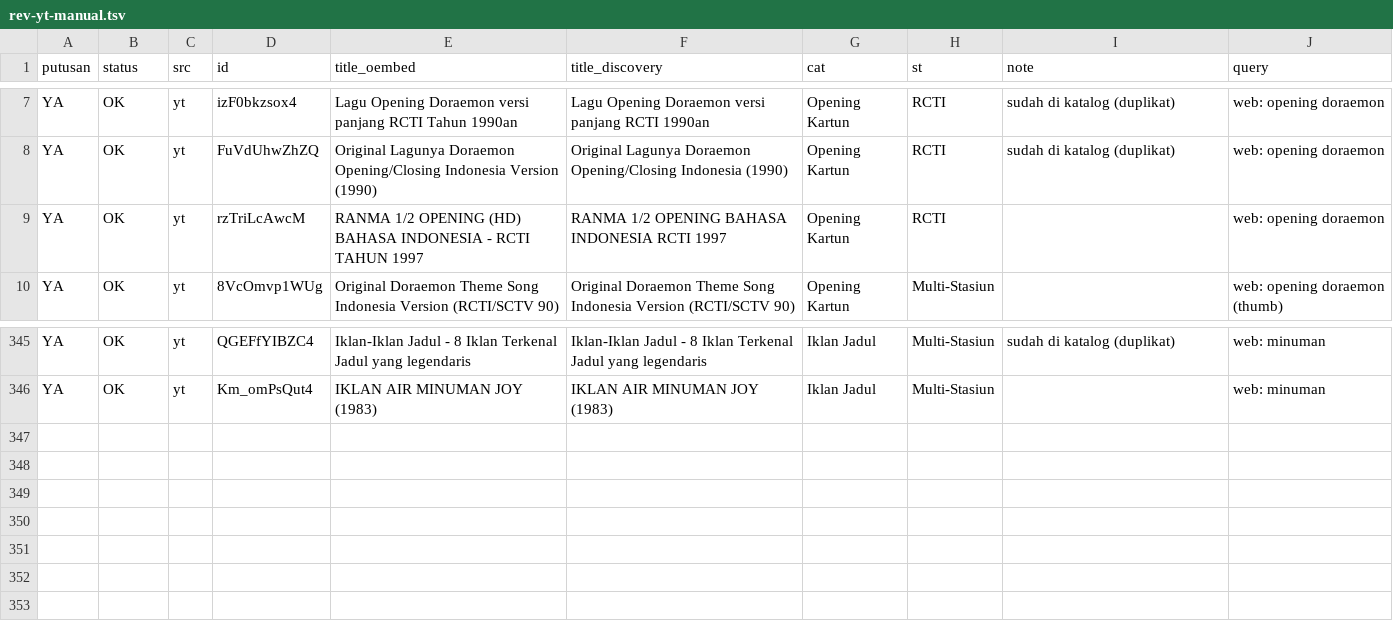
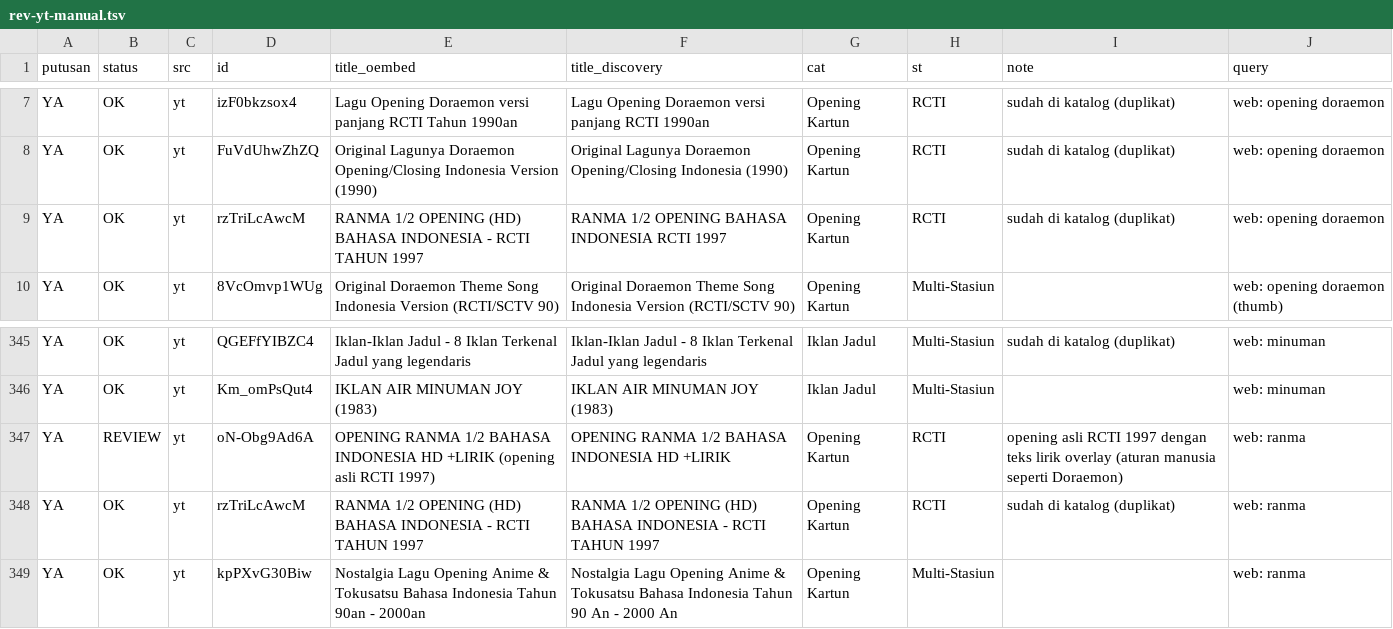
Before and after one commit to Llunatics/siar, a TSV file: scripts/cand/rev-yt-manual.tsv, drawn as a sheet; only a part is shown, gaps mark what is left out.

Commit message:
audit siklus 107: batch YT ranma +2 (katalog 460)

```diff
--- a/scripts/cand/rev-yt-manual.tsv
+++ b/scripts/cand/rev-yt-manual.tsv
@@ -8,3 +8,3 @@ YA	OK	yt	izF0bkzsox4	Lagu Opening Doraemon versi panjang  RCTI Tahun 1990an	Lagu
 YA	OK	yt	FuVdUhwZhZQ	Original Lagunya Doraemon Opening/Closing Indonesia Version (1990)	Original Lagunya Doraemon Opening/Closing Indonesia (1990)	Opening Kartun	RCTI	sudah di katalog (duplikat)	web: opening doraemon
-YA	OK	yt	rzTriLcAwcM	RANMA 1/2 OPENING (HD) BAHASA INDONESIA -  RCTI TAHUN 1997	RANMA 1/2 OPENING BAHASA INDONESIA RCTI 1997	Opening Kartun	RCTI		web: opening doraemon
+YA	OK	yt	rzTriLcAwcM	RANMA 1/2 OPENING (HD) BAHASA INDONESIA -  RCTI TAHUN 1997	RANMA 1/2 OPENING BAHASA INDONESIA RCTI 1997	Opening Kartun	RCTI	sudah di katalog (duplikat)	web: opening doraemon
 YA	OK	yt	8VcOmvp1WUg	Original Doraemon Theme Song Indonesia Version (RCTI/SCTV 90)	Original Doraemon Theme Song Indonesia Version (RCTI/SCTV 90)	Opening Kartun	Multi-Stasiun		web: opening doraemon (thumb)
@@ -346 +346,4 @@ YA	OK	yt	QGEFfYIBZC4	Iklan-Iklan Jadul - 8 Iklan Terkenal Jadul yang legendaris
 YA	OK	yt	Km_omPsQut4	IKLAN AIR MINUMAN JOY (1983)	IKLAN AIR MINUMAN JOY (1983)	Iklan Jadul	Multi-Stasiun		web: minuman
+YA	REVIEW	yt	oN-Obg9Ad6A	OPENING RANMA 1/2 BAHASA INDONESIA HD +LIRIK (opening asli RCTI 1997)	OPENING RANMA 1/2 BAHASA INDONESIA HD +LIRIK	Opening Kartun	RCTI	opening asli RCTI 1997 dengan teks lirik overlay (aturan manusia seperti Doraemon)	web: ranma
+YA	OK	yt	rzTriLcAwcM	RANMA 1/2 OPENING (HD) BAHASA INDONESIA -  RCTI TAHUN 1997	RANMA 1/2 OPENING (HD) BAHASA INDONESIA - RCTI TAHUN 1997	Opening Kartun	RCTI	sudah di katalog (duplikat)	web: ranma
+YA	OK	yt	kpPXvG30Biw	Nostalgia Lagu Opening Anime & Tokusatsu Bahasa Indonesia Tahun 90an - 2000an	Nostalgia Lagu Opening Anime & Tokusatsu Bahasa Indonesia Tahun 90 An - 2000 An	Opening Kartun	Multi-Stasiun		web: ranma
```
Also changed, not shown: 3 other files.
